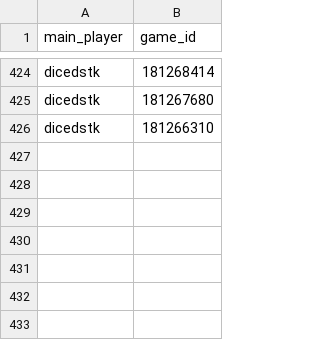
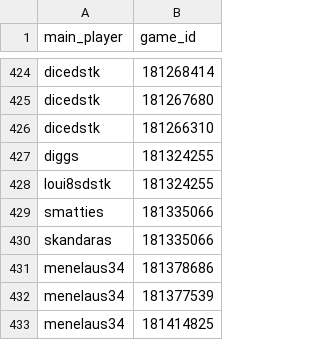
Before and after one commit to DMavec/git_test, a CSV file: data/load_log.csv, drawn as a sheet; only a part is shown, gaps mark what is left out.

```diff
--- a/data/load_log.csv
+++ b/data/load_log.csv
@@ -426 +426,8 @@ dicedstk,181267680
 dicedstk,181266310
+diggs,181324255
+loui8sdstk,181324255
+smatties,181335066
+skandaras,181335066
+menelaus34,181378686
+menelaus34,181377539
+menelaus34,181414825
```
Also changed, not shown: data/game_history.csv, data/summary-number.csv, 4 other files.
